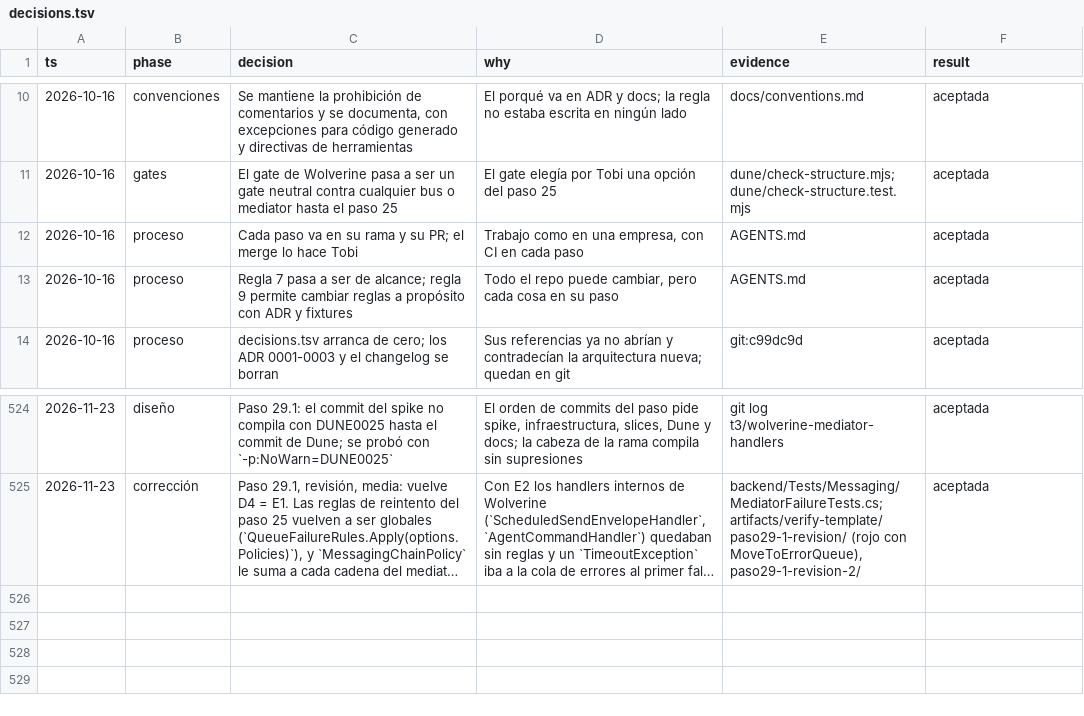
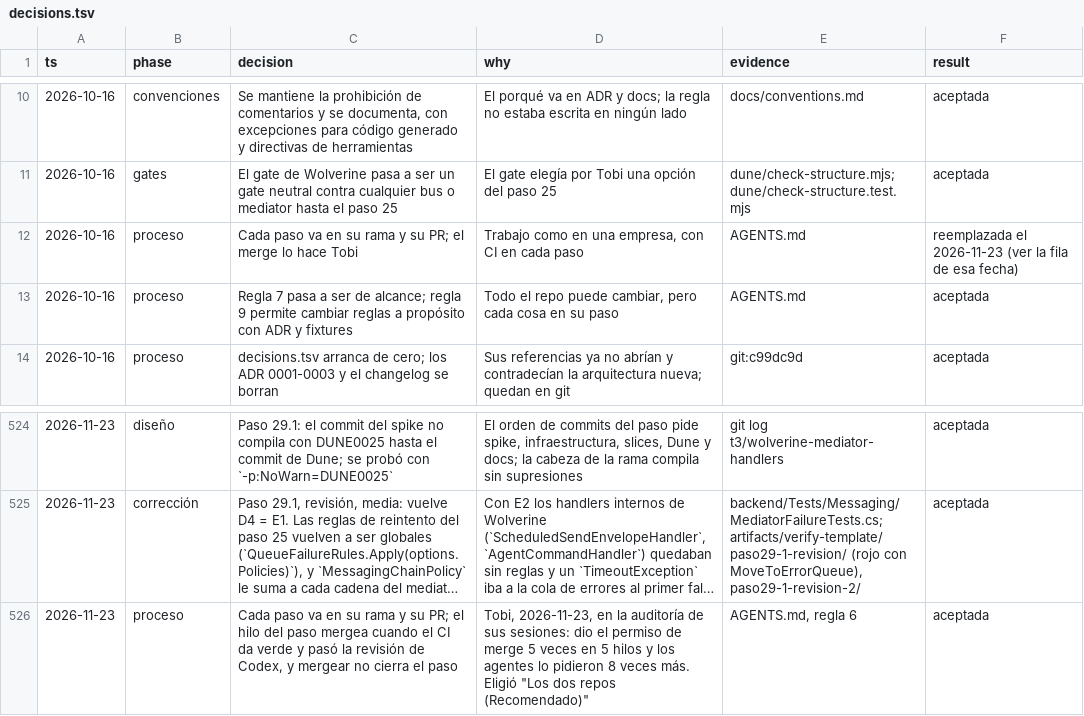
Before and after one commit to tobiasesquivel/full-stack-template, a TSV file: docs/decisions.tsv, drawn as a sheet; only a part is shown, gaps mark what is left out; long unchanged cells end in …; the diff names each change by its address in the sheet, - before the commit and + after, or states it on an @@ line.

Commit message:
decisions.tsv: el merge del hilo reemplaza al merge de Tobi

```diff
--- a/docs/decisions.tsv
+++ b/docs/decisions.tsv
-F12 (result): aceptada
+F12 (result): reemplazada el 2026-11-23 (ver la fila de esa fecha)
+row 526: 2026-11-23 | proceso | Cada paso va en su rama y su PR; el hilo del paso mergea cuando el CI da verde y pasó la revisión de Codex, y mergear no cierra el paso | Tobi, 2026-11-23, en la auditoría de sus sesiones: dio el permiso de merge 5 veces en 5 hilos y los agentes lo pidieron 8 veces más. Eligió "Los dos repos (Recomendado)" | AGENTS.md, regla 6 | aceptada
```
